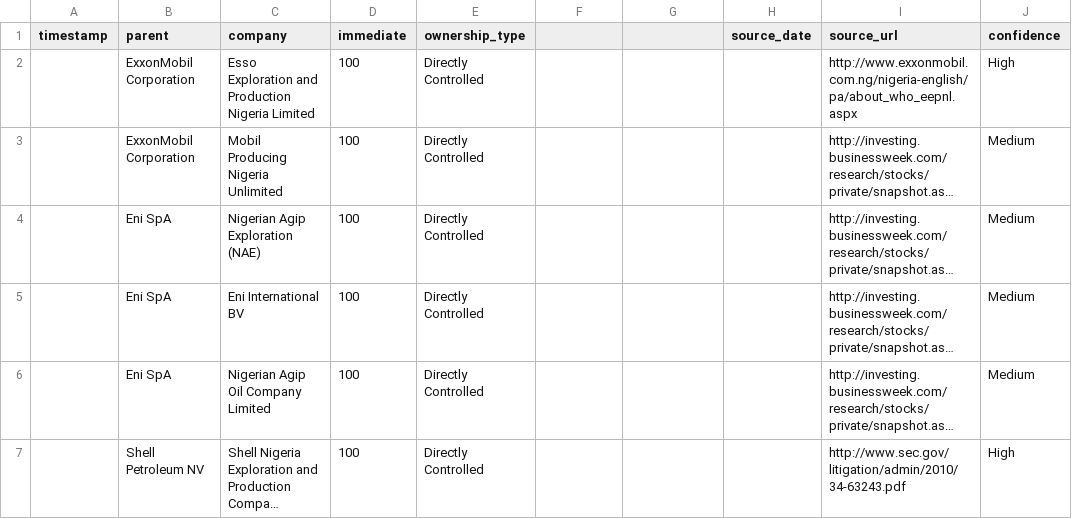
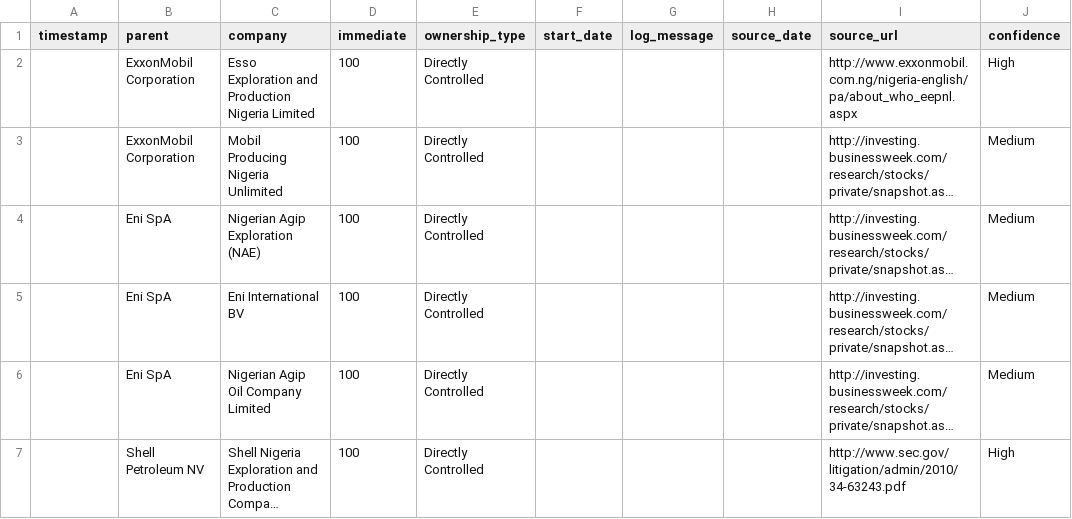
Before and after one commit to iilab/openoil, a CSV file: data/Nigeria_ownership_20140628.csv, drawn as a sheet; only a part is shown; long unchanged cells end in …; the diff names each change by its address in the sheet, - before the commit and + after, or states it on an @@ line.

Commit message:
Added column names

```diff
--- a/data/Nigeria_ownership_20140628.csv
+++ b/data/Nigeria_ownership_20140628.csv
-F1: (empty)
+F1: start_date
-G1: (empty)
+G1: log_message
```
